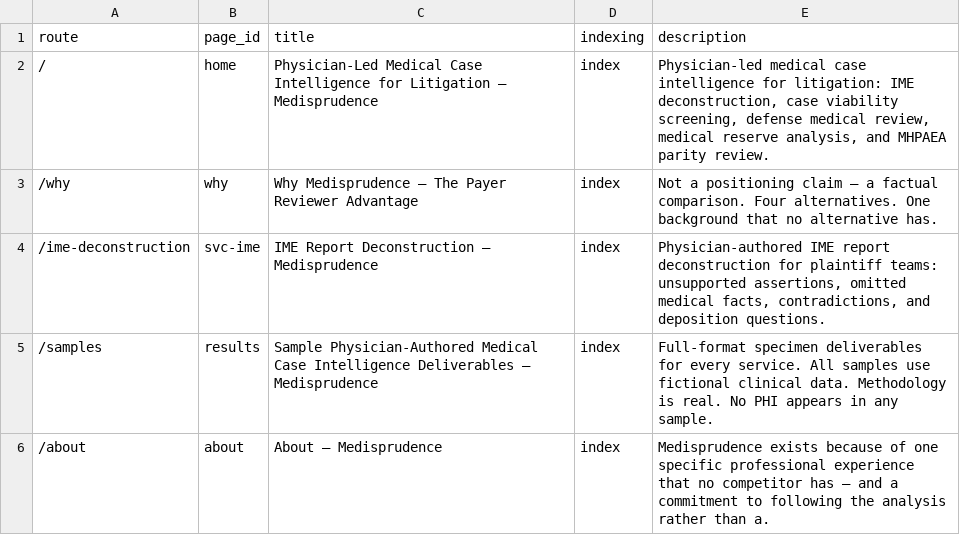
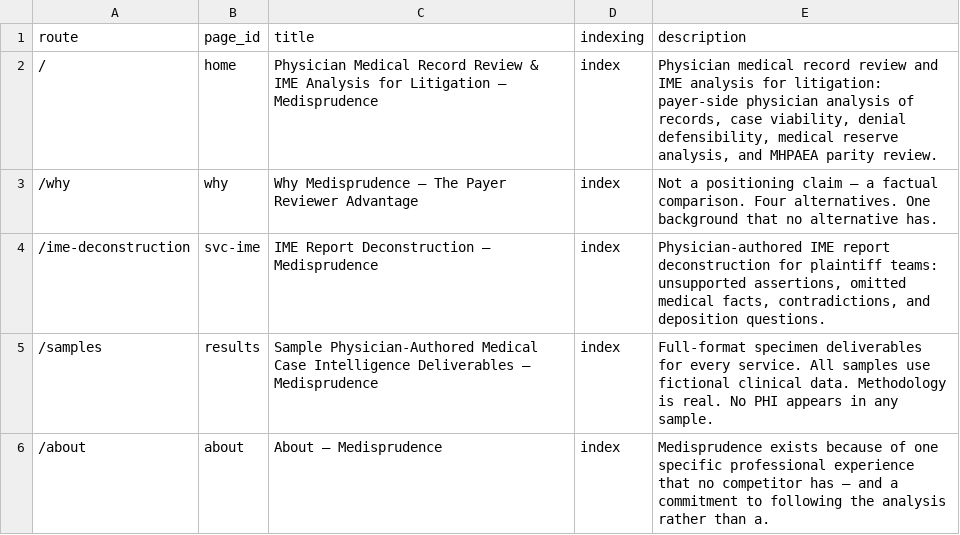
Before and after one commit to kapzobioactives/medisprudence, a CSV file: ROUTE_MANIFEST.csv, drawn as a sheet; only a part is shown.

```diff
--- a/ROUTE_MANIFEST.csv
+++ b/ROUTE_MANIFEST.csv
@@ -1,3 +1,3 @@
 route,page_id,title,indexing,description
-"/","home","Physician-Led Medical Case Intelligence for Litigation — Medisprudence","index","Physician-led medical case intelligence for litigation: IME deconstruction, case viability screening, defense medical review, medical reserve analysis, and MHPAEA parity review."
+"/","home","Physician Medical Record Review & IME Analysis for Litigation — Medisprudence","index","Physician medical record review and IME analysis for litigation: payer-side physician analysis of records, case viability, denial defensibility, medical reserve analysis, and MHPAEA parity review."
 "/why","why","Why Medisprudence — The Payer Reviewer Advantage","index","Not a positioning claim — a factual comparison. Four alternatives. One background that no alternative has."
```
Also changed, not shown: 3 other files.
